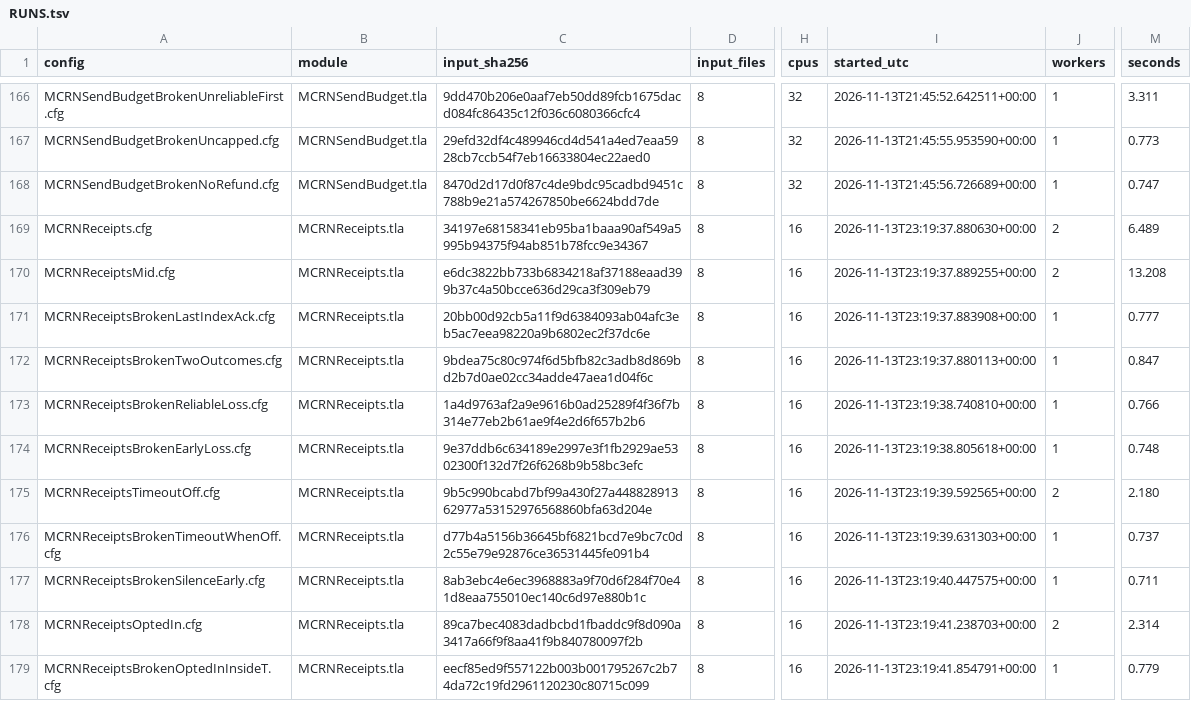
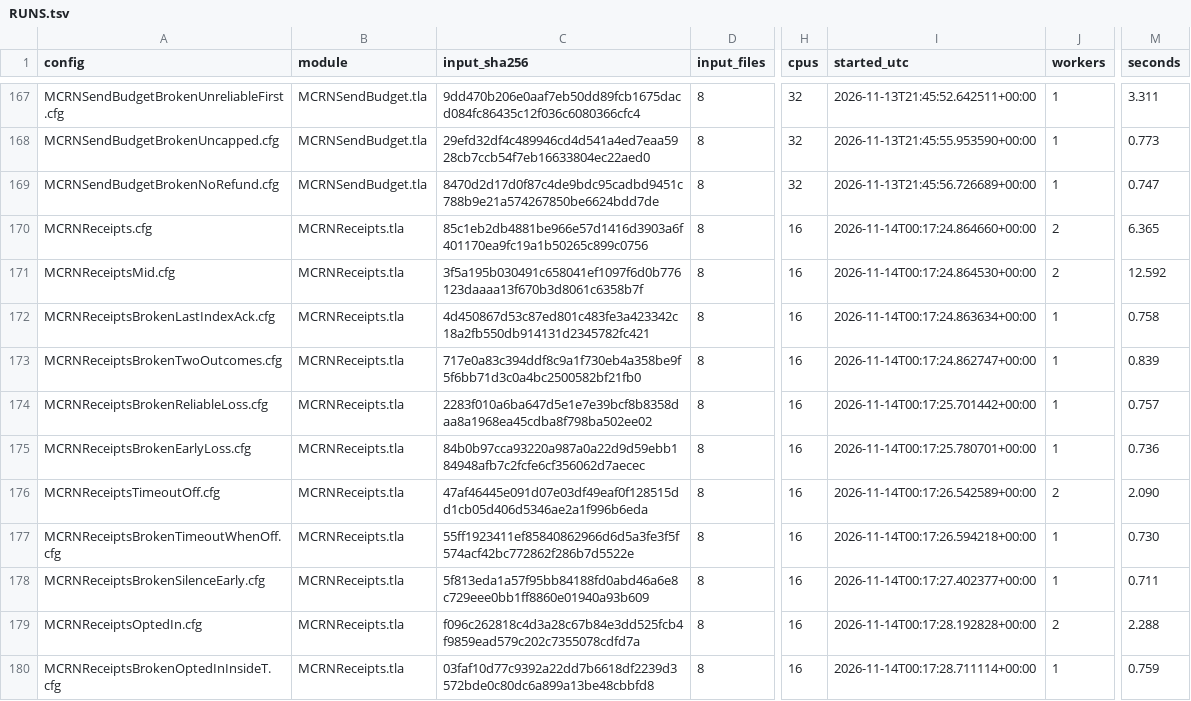
Before and after one commit to mas-bandwidth/rocketnet, a TSV file: proofs/tla/RUNS.tsv, drawn as a sheet; only a part is shown, gaps mark what is left out; addresses are those after the commit; the diff covers the shown part only; the diff names each change by its address in the sheet, - before the commit and + after, or states it on an @@ line.

```diff
--- a/proofs/tla/RUNS.tsv
+++ b/proofs/tla/RUNS.tsv
-C170 (input_sha256): 34197e68158341eb95ba1baaa90af549a5995b94375f94ab851b78fcc9e34367
+C170 (input_sha256): 85c1eb2db4881be966e57d1416d3903a6f401170ea9fc19a1b50265c899c0756
-I170 (started_utc): 2026-11-13T23:19:37.880630+00:00
+I170 (started_utc): 2026-11-14T00:17:24.864660+00:00
-M170 (seconds): 6.489
+M170 (seconds): 6.365
-C171 (input_sha256): e6dc3822bb733b6834218af37188eaad399b37c4a50bcce636d29ca3f309eb79
+C171 (input_sha256): 3f5a195b030491c658041ef1097f6d0b776123daaaa13f670b3d8061c6358b7f
-I171 (started_utc): 2026-11-13T23:19:37.889255+00:00
+I171 (started_utc): 2026-11-14T00:17:24.864530+00:00
-M171 (seconds): 13.208
+M171 (seconds): 12.592
-C172 (input_sha256): 20bb00d92cb5a11f9d6384093ab04afc3eb5ac7eea98220a9b6802ec2f37dc6e
+C172 (input_sha256): 4d450867d53c87ed801c483fe3a423342c18a2fb550db914131d2345782fc421
-I172 (started_utc): 2026-11-13T23:19:37.883908+00:00
+I172 (started_utc): 2026-11-14T00:17:24.863634+00:00
-M172 (seconds): 0.777
+M172 (seconds): 0.758
-C173 (input_sha256): 9bdea75c80c974f6d5bfb82c3adb8d869bd2b7d0ae02cc34adde47aea1d04f6c
+C173 (input_sha256): 717e0a83c394ddf8c9a1f730eb4a358be9f5f6bb71d3c0a4bc2500582bf21fb0
-I173 (started_utc): 2026-11-13T23:19:37.880113+00:00
+I173 (started_utc): 2026-11-14T00:17:24.862747+00:00
-M173 (seconds): 0.847
+M173 (seconds): 0.839
-C174 (input_sha256): 1a4d9763af2a9e9616b0ad25289f4f36f7b314e77eb2b61ae9f4e2d6f657b2b6
+C174 (input_sha256): 2283f010a6ba647d5e1e7e39bcf8b8358daa8a1968ea45cdba8f798ba502ee02
-I174 (started_utc): 2026-11-13T23:19:38.740810+00:00
+I174 (started_utc): 2026-11-14T00:17:25.701442+00:00
-M174 (seconds): 0.766
+M174 (seconds): 0.757
-C175 (input_sha256): 9e37ddb6c634189e2997e3f1fb2929ae5302300f132d7f26f6268b9b58bc3efc
+C175 (input_sha256): 84b0b97cca93220a987a0a22d9d59ebb184948afb7c2fcfe6cf356062d7aecec
-I175 (started_utc): 2026-11-13T23:19:38.805618+00:00
+I175 (started_utc): 2026-11-14T00:17:25.780701+00:00
-M175 (seconds): 0.748
+M175 (seconds): 0.736
-C176 (input_sha256): 9b5c990bcabd7bf99a430f27a44882891362977a53152976568860bfa63d204e
+C176 (input_sha256): 47af46445e091d07e03df49eaf0f128515dd1cb05d406d5346ae2a1f996b6eda
-I176 (started_utc): 2026-11-13T23:19:39.592565+00:00
+I176 (started_utc): 2026-11-14T00:17:26.542589+00:00
-M176 (seconds): 2.180
+M176 (seconds): 2.090
-C177 (input_sha256): d77b4a5156b36645bf6821bcd7e9bc7c0d2c55e79e92876ce36531445fe091b4
+C177 (input_sha256): 55ff1923411ef85840862966d6d5a3fe3f5f574acf42bc772862f286b7d5522e
-I177 (started_utc): 2026-11-13T23:19:39.631303+00:00
+I177 (started_utc): 2026-11-14T00:17:26.594218+00:00
-M177 (seconds): 0.737
+M177 (seconds): 0.730
-C178 (input_sha256): 8ab3ebc4e6ec3968883a9f70d6f284f70e41d8eaa755010ec140c6d97e880b1c
+C178 (input_sha256): 5f813eda1a57f95bb84188fd0abd46a6e8c729eee0bb1ff8860e01940a93b609
-I178 (started_utc): 2026-11-13T23:19:40.447575+00:00
+I178 (started_utc): 2026-11-14T00:17:27.402377+00:00
-C179 (input_sha256): 89ca7bec4083dadbcbd1fbaddc9f8d090a3417a66f9f8aa41f9b840780097f2b
+C179 (input_sha256): f096c262818c4d3a28c67b84e3dd525fcb4f9859ead579c202c7355078cdfd7a
-I179 (started_utc): 2026-11-13T23:19:41.238703+00:00
+I179 (started_utc): 2026-11-14T00:17:28.192828+00:00
-M179 (seconds): 2.314
+M179 (seconds): 2.288
-C180 (input_sha256): eecf85ed9f557122b003b001795267c2b74da72c19fd2961120230c80715c099
+C180 (input_sha256): 03faf10d77c9392a22dd7b6618df2239d3572bde0c80dc6a899a13be48cbbfd8
-I180 (started_utc): 2026-11-13T23:19:41.854791+00:00
+I180 (started_utc): 2026-11-14T00:17:28.711114+00:00
-M180 (seconds): 0.779
+M180 (seconds): 0.759
```
Also changed, not shown: 1 added row, 5 moved rows and 60 edited cells elsewhere in this file.
